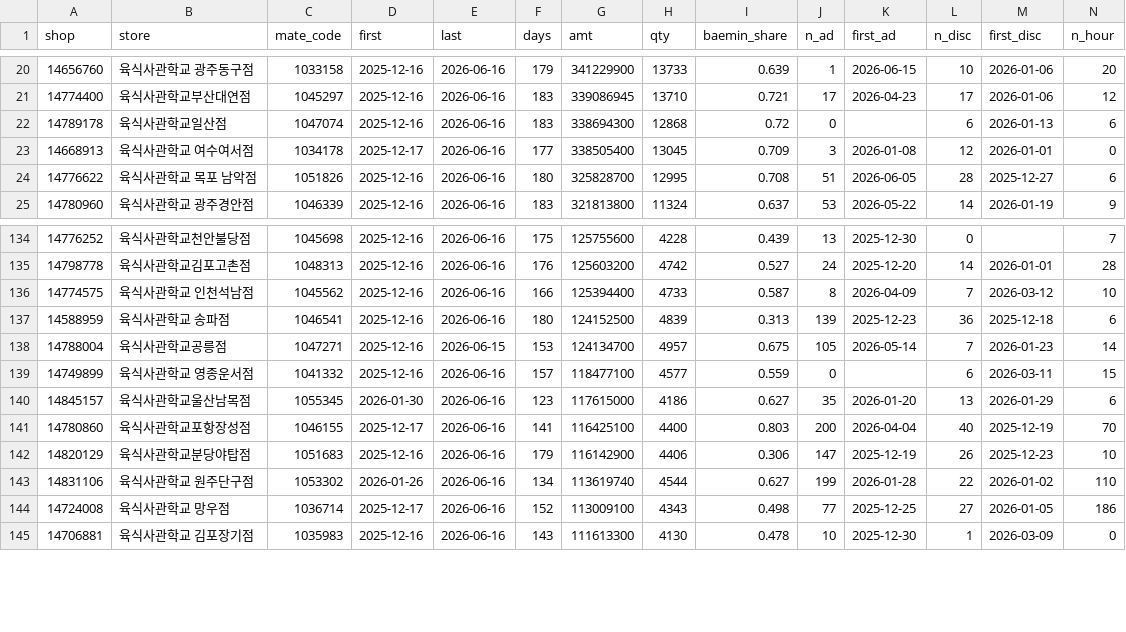
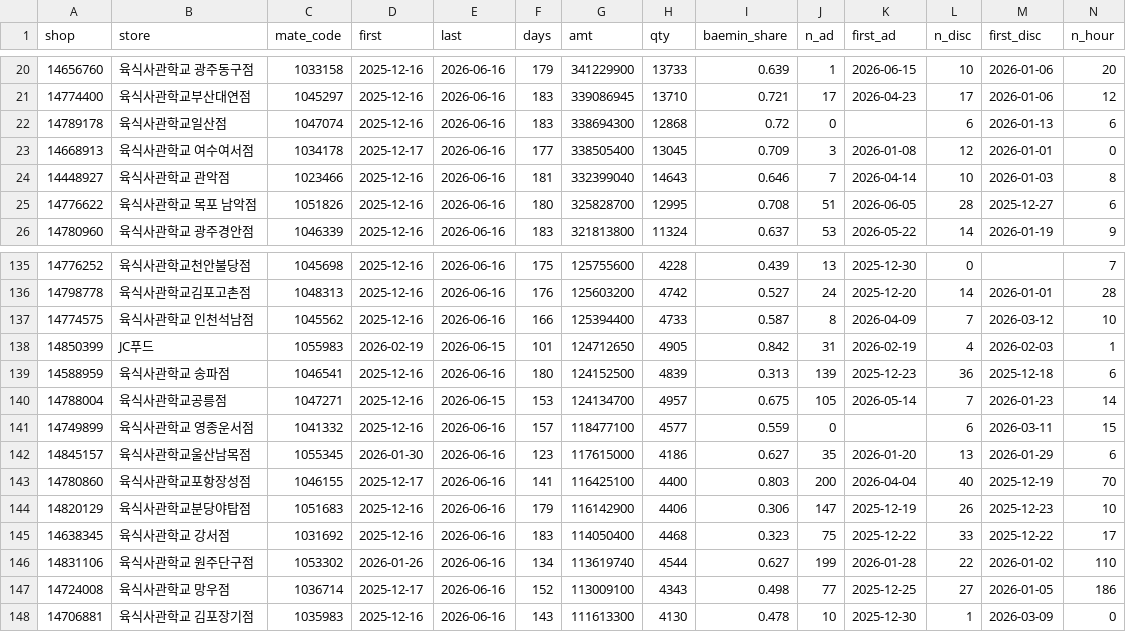
Before and after one commit to kwonclaw-cyber/stock-alert, a CSV file: sample_collection/dataset/store_report.csv, drawn as a sheet; only a part is shown, gaps mark what is left out; rows hold the shown columns only; the diff names each change by its address in the sheet, - before the commit and + after, or states it on an @@ line.

```diff
--- a/sample_collection/dataset/store_report.csv
+++ b/sample_collection/dataset/store_report.csv
+row 24: 14448927 | 육식사관학교 관악점 | 1023466 | 2025-12-16 | 2026-06-16 | 181 | 332399040 | 14643 | 0.646 | 7 | 2026-04-14 | 10 | 2026-01-03 | 8
+row 138: 14850399 | JC푸드 | 1055983 | 2026-02-19 | 2026-06-15 | 101 | 124712650 | 4905 | 0.842 | 31 | 2026-02-19 | 4 | 2026-02-03 | 1
+row 145: 14638345 | 육식사관학교 강서점 | 1031692 | 2025-12-16 | 2026-06-16 | 183 | 114050400 | 4468 | 0.323 | 75 | 2025-12-22 | 33 | 2025-12-22 | 17
```
Also changed, not shown: sample_collection/dataset/discount_depth.csv, sample_collection/dataset/store_map.csv, 9 other files.
